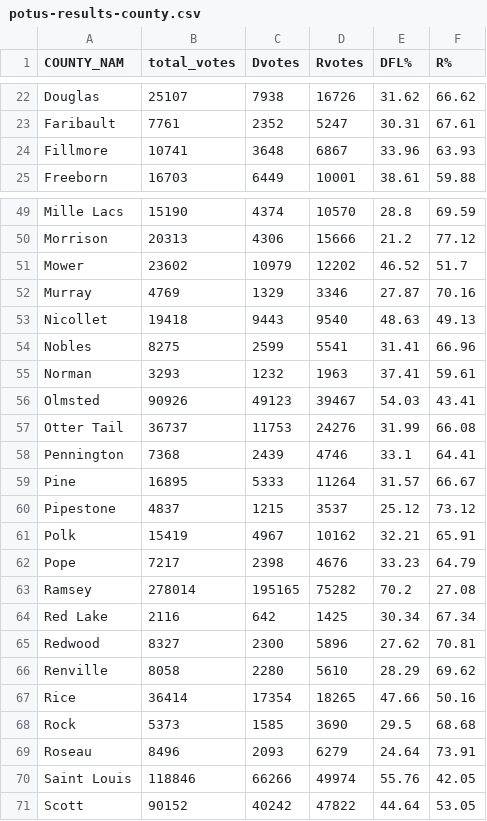
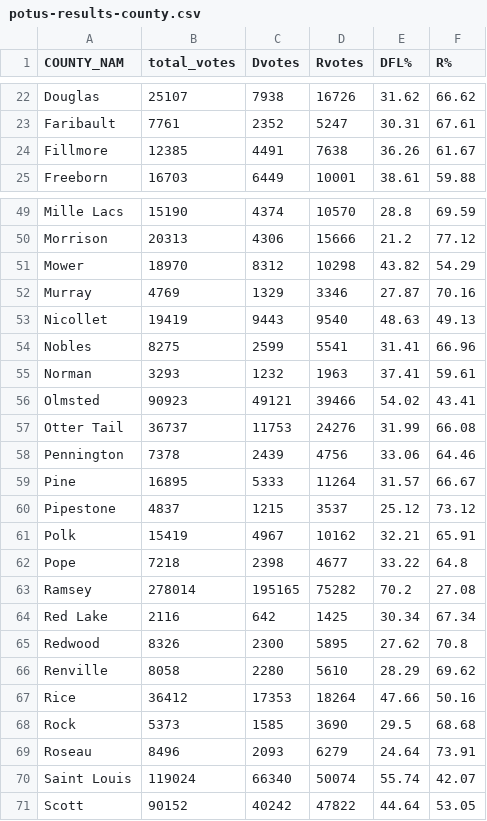
Before and after one commit to striblab/elex24_config, a CSV file: store/potus-results-county.csv, drawn as a sheet; only a part is shown, gaps mark what is left out; the diff covers the shown part only.

```diff
--- a/store/potus-results-county.csv
+++ b/store/potus-results-county.csv
@@ -23,3 +23,3 @@
 "Faribault",7761,2352,5247,30.31,67.61
-"Fillmore",10741,3648,6867,33.96,63.93
+"Fillmore",12385,4491,7638,36.26,61.67
 "Freeborn",16703,6449,10001,38.61,59.88
@@ -50,10 +50,10 @@
 "Morrison",20313,4306,15666,21.2,77.12
-"Mower",23602,10979,12202,46.52,51.7
+"Mower",18970,8312,10298,43.82,54.29
 "Murray",4769,1329,3346,27.87,70.16
-"Nicollet",19418,9443,9540,48.63,49.13
+"Nicollet",19419,9443,9540,48.63,49.13
 "Nobles",8275,2599,5541,31.41,66.96
 "Norman",3293,1232,1963,37.41,59.61
-"Olmsted",90926,49123,39467,54.03,43.41
+"Olmsted",90923,49121,39466,54.02,43.41
 "Otter Tail",36737,11753,24276,31.99,66.08
-"Pennington",7368,2439,4746,33.1,64.41
+"Pennington",7378,2439,4756,33.06,64.46
 "Pine",16895,5333,11264,31.57,66.67
@@ -61,11 +61,11 @@
 "Polk",15419,4967,10162,32.21,65.91
-"Pope",7217,2398,4676,33.23,64.79
+"Pope",7218,2398,4677,33.22,64.8
 "Ramsey",278014,195165,75282,70.2,27.08
 "Red Lake",2116,642,1425,30.34,67.34
-"Redwood",8327,2300,5896,27.62,70.81
+"Redwood",8326,2300,5895,27.62,70.8
 "Renville",8058,2280,5610,28.29,69.62
-"Rice",36414,17354,18265,47.66,50.16
+"Rice",36412,17353,18264,47.66,50.16
 "Rock",5373,1585,3690,29.5,68.68
 "Roseau",8496,2093,6279,24.64,73.91
-"Saint Louis",118846,66266,49974,55.76,42.05
+"Saint Louis",119024,66340,50074,55.74,42.07
 "Scott",90152,40242,47822,44.64,53.05
```
Also changed, not shown: 35 edited cells elsewhere in this file, store/congress-results-geo.csv, store/mnleg-results-geo.csv, 22 other files.
